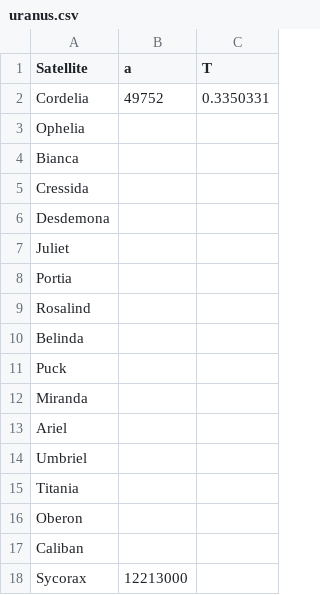
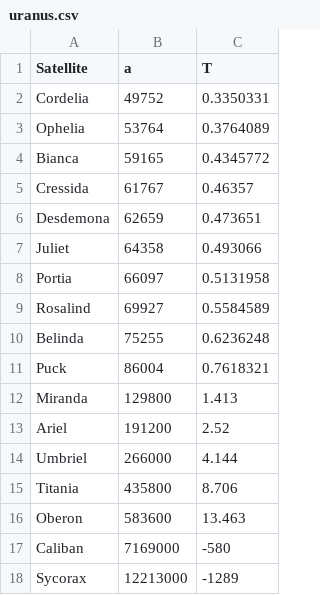
Before and after one commit to weka511/astro, a CSV file: data/uranus.csv, drawn as a sheet.

Commit message:
#67 Captured Uranus

```diff
--- a/data/uranus.csv
+++ b/data/uranus.csv
@@ -2,17 +2,17 @@ Satellite,a,T
 Cordelia,49752,0.3350331
-Ophelia,,
-Bianca,,
-Cressida,,
-Desdemona,,
-Juliet,,
-Portia,,
-Rosalind,,
-Belinda,,
-Puck,,
-Miranda,,
-Ariel,,
-Umbriel,,
-Titania,,
-Oberon,,
-Caliban,,
-Sycorax,12213000,
+Ophelia,53764,0.3764089
+Bianca,59165,0.4345772
+Cressida,61767,0.46357
+Desdemona,62659,0.473651
+Juliet,64358,0.493066
+Portia,66097,0.5131958
+Rosalind,69927,0.5584589
+Belinda,75255,0.6236248
+Puck,86004,0.7618321
+Miranda,129800,1.413
+Ariel,191200,2.52
+Umbriel,266000,4.144
+Titania,435800,8.706
+Oberon,583600,13.463
+Caliban,7169000,-580
+Sycorax,12213000,-1289
```
